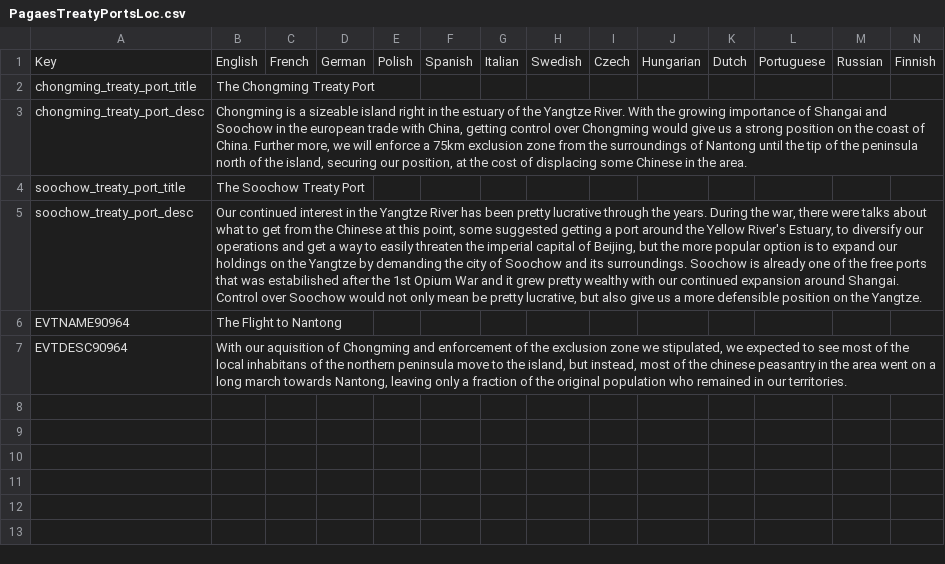
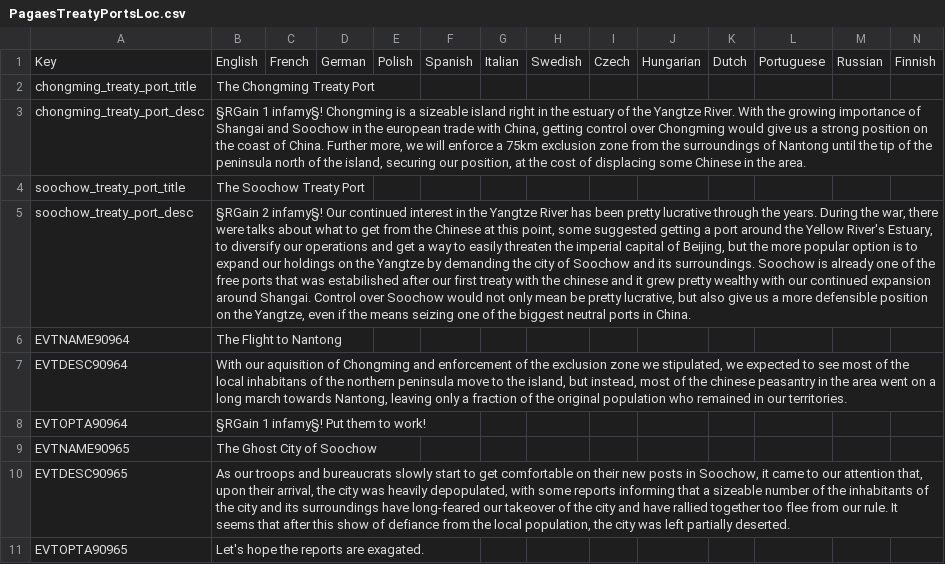
Before and after one commit to Pagaes/GFM-Pagaes, a CSV file: GFM/localisation/PagaesTreatyPortsLoc.csv, drawn as a sheet; the diff names each change by its address in the sheet, - before the commit and + after, or states it on an @@ line.

Commit message:
Infamy Indicators and province events locs

```diff
--- a/GFM/localisation/PagaesTreatyPortsLoc.csv
+++ b/GFM/localisation/PagaesTreatyPortsLoc.csv
-B3: Chongming is…
+B3: §RGain 1 infamy§! Chongming is…
-B5: Our continued interest in the Yangtze River has been pretty lucrative through the years. During the war, there were talks about what to get from the Chinese at this point, some suggested getting a port around the Yellow River's Estuary, to diversify our operations and get a way to easily threaten the imperial capital of Beijing, but the more popular option is to expand our holdings on the Yangtze by demanding the city of Soochow and its surroundings. Soochow is already one of the free ports that was estabilished after the 1st Opium War and it grew pretty wealthy with our continued expansion around Shangai. Control over Soochow would not only mean be pretty lucrative, but also give us a more defensible position on the Yangtze.
+B5: §RGain 2 infamy§! Our continued interest in the Yangtze River has been pretty lucrative through the years. During the war, there were talks about what to get from the Chinese at this point, some suggested getting a port around the Yellow River's Estuary, to diversify our operations and get a way to easily threaten the imperial capital of Beijing, but the more popular option is to expand our holdings on the Yangtze by demanding the city of Soochow and its surroundings. Soochow is already one of the free ports that was estabilished after our first treaty with the chinese and it grew pretty wealthy with our continued expansion around Shangai. Control over Soochow would not only mean be pretty lucrative, but also give us a more defensible position on the Yangtze, even if the means seizing one of the biggest neutral ports in China.
+row 8: EVTOPTA90964 | §RGain 1 infamy§! Put them to work!
+row 9: EVTNAME90965 | The Ghost City of Soochow
+row 10: EVTDESC90965 | As our troops and bureaucrats slowly start to get comfortable on their new posts in Soochow, it came to our attention that, upon their arrival, the city was heavily depopulated, with some reports informing that a sizeable number of the inhabitants of the city and its surroundings have long-feared our takeover of the city and have rallied together too flee from our rule. It seems that after this show of defiance from the local population, the city was left partially deserted.
+row 11: EVTOPTA90965 | Let's hope the reports are exagated.
```
